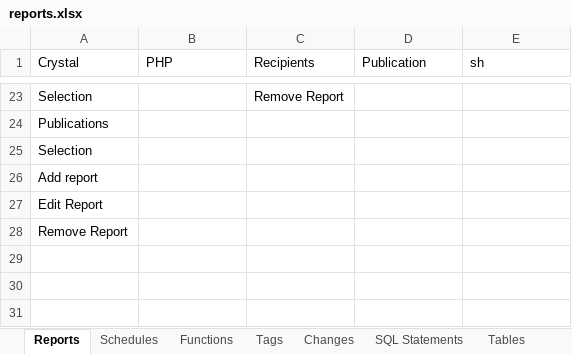
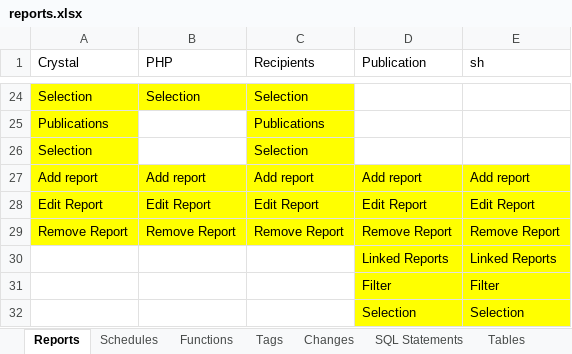
Before and after one commit to eugenedann/reports, an Excel workbook: reports.xlsx, sheet Reports, drawn as a sheet; only a part is shown, gaps mark what is left out; values as stored, in another font and other column widths than the file's, no borders; removed rows and columns are numbered as before the commit, all else as after; the diff covers the shown part only; the diff names each change by its address in the sheet, - before the commit and + after, or states it on an @@ line.

Commit message:
Changed Schedules and Functions Edit and Add

```diff
--- a/reports.xlsx (sheet Reports)
+++ b/reports.xlsx (sheet Reports)
-A24:C24 fill: none
+A24:C24 fill: #FFFF00
-B24 (PHP): (empty)
+B24 (PHP): Selection
-C24 (Recipients): Remove Report
+C24 (Recipients): Selection
-A25:A26 fill: none
+A25:A26 fill: #FFFF00
-C25 (Recipients): (empty)
+C25 (Recipients): Publications
-C25:C26 fill: none
+C25:C26 fill: #FFFF00
-C26 (Recipients): (empty)
+C26 (Recipients): Selection
-row 26: Add report
-row 27: Edit Report
-row 28: Remove Report
+row 27: Add report | Add report | Add report | Add report | Add report
+row 28: Edit Report | Edit Report | Edit Report | Edit Report | Edit Report
+row 29: Remove Report | Remove Report | Remove Report | Remove Report | Remove Report
+row 30:  |  |  | Linked Reports | Linked Reports
+row 31:  |  |  | Filter | Filter
+row 32:  |  |  | Selection | Selection
```
Also changed, not shown: 11 added rows, 10 removed rows, 6 edited cells and cell formats elsewhere in this sheet, sheet Schedules, sheet Linked Reports, sheet Publications, sheet Tables, sheet Functions, sheet Tags, 2 more sheets, 1 other file.
